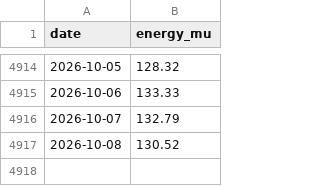
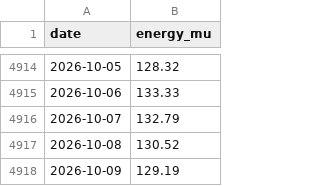
Before and after one commit to anshajshuklaa/Load-Forecasting, a CSV file: data/posoco/delhi_daily.csv, drawn as a sheet; only a part is shown, gaps mark what is left out; the diff names each change by its address in the sheet, - before the commit and + after, or states it on an @@ line.

```diff
--- a/data/posoco/delhi_daily.csv
+++ b/data/posoco/delhi_daily.csv
+row 4918: 2026-10-09 | 129.19
```
Also changed, not shown: reports/live/forecasts.csv, 1 other file.
